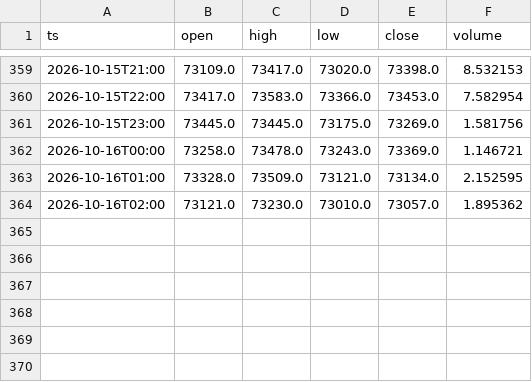
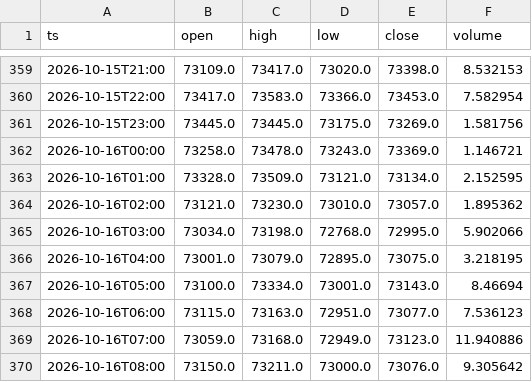
Before and after one commit to abrilcalle/academia-agentes, a CSV file: data/btc_eur_1h/2026-10.csv, drawn as a sheet; only a part is shown, gaps mark what is left out.

```diff
--- a/data/btc_eur_1h/2026-10.csv
+++ b/data/btc_eur_1h/2026-10.csv
@@ -364 +364,7 @@ ts,open,high,low,close,volume
 2026-10-16T02:00,73121.0,73230.0,73010.0,73057.0,1.895362
+2026-10-16T03:00,73034.0,73198.0,72768.0,72995.0,5.902066
+2026-10-16T04:00,73001.0,73079.0,72895.0,73075.0,3.218195
+2026-10-16T05:00,73100.0,73334.0,73001.0,73143.0,8.46694
+2026-10-16T06:00,73115.0,73163.0,72951.0,73077.0,7.536123
+2026-10-16T07:00,73059.0,73168.0,72949.0,73123.0,11.940886
+2026-10-16T08:00,73150.0,73211.0,73000.0,73076.0,9.305642
```
Also changed, not shown: 1 other file.
